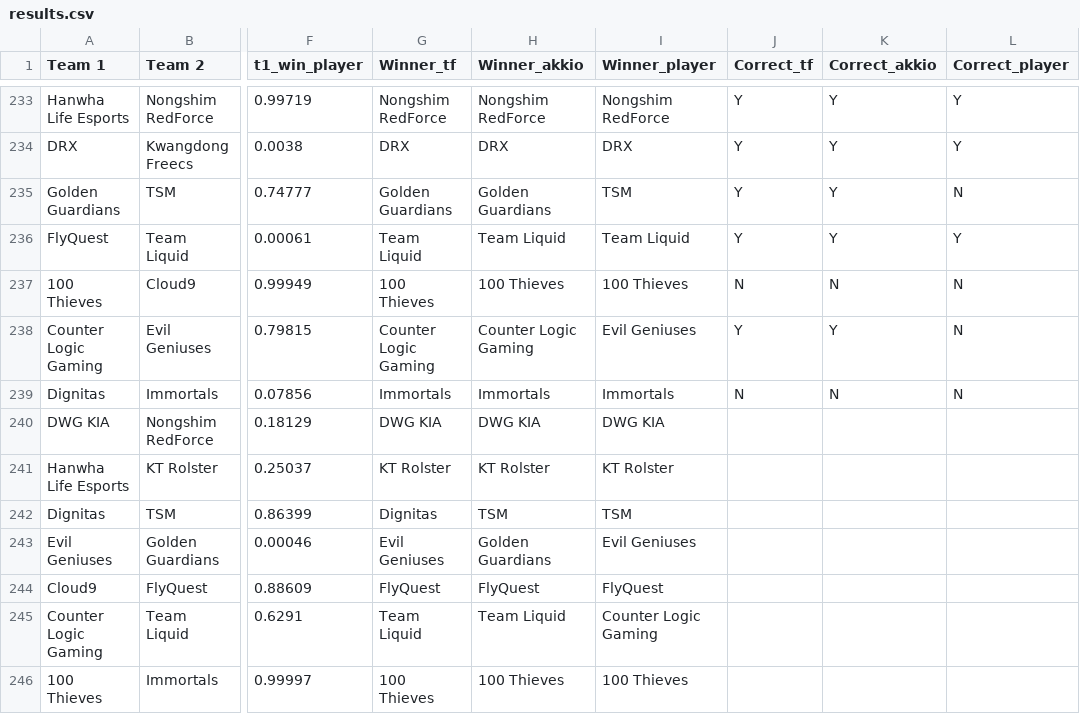
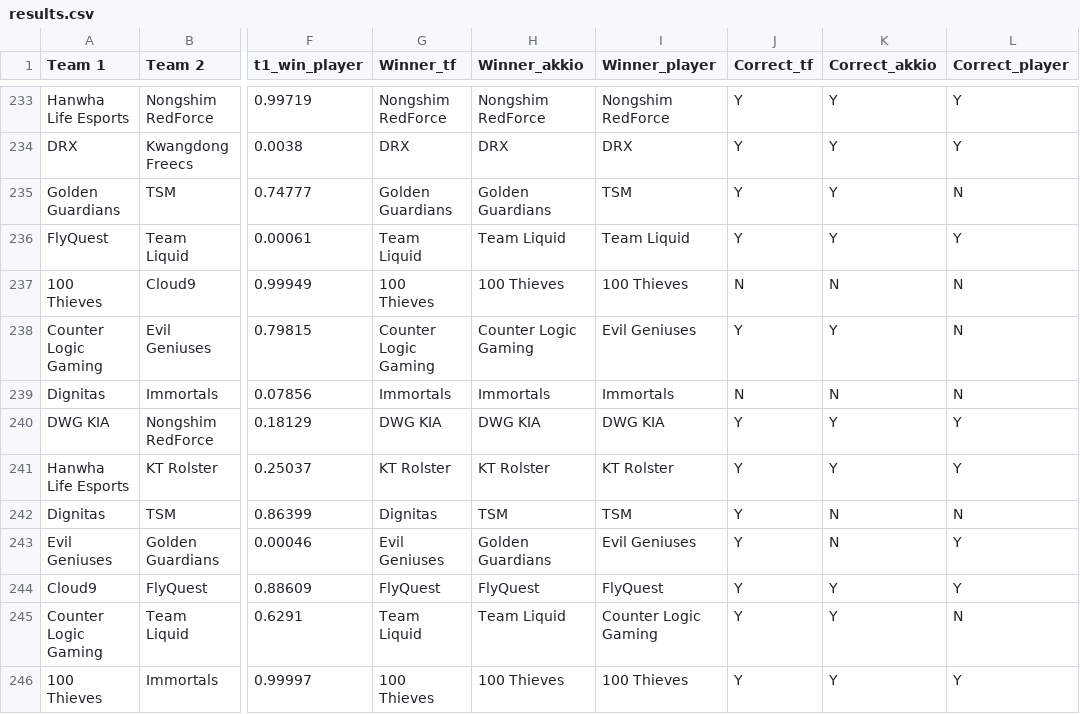
Before and after one commit to a-huk/lol_esports-predictions, a CSV file: results.csv, drawn as a sheet; only a part is shown, gaps mark what is left out; the diff names each change by its address in the sheet, - before the commit and + after, or states it on an @@ line.

Commit message:
Update results.csv

```diff
--- a/results.csv
+++ b/results.csv
-J240:J246 (Correct_tf): (empty)
+J240:J246 (Correct_tf): Y
-K240:K241 (Correct_akkio): (empty)
+K240:K241 (Correct_akkio): Y
-L240:L241 (Correct_player): (empty)
+L240:L241 (Correct_player): Y
-K242:K243 (Correct_akkio): (empty)
+K242:K243 (Correct_akkio): N
-L242 (Correct_player): (empty)
+L242 (Correct_player): N
-L243:L244 (Correct_player): (empty)
+L243:L244 (Correct_player): Y
-K244:K246 (Correct_akkio): (empty)
+K244:K246 (Correct_akkio): Y
-L245 (Correct_player): (empty)
+L245 (Correct_player): N
-L246 (Correct_player): (empty)
+L246 (Correct_player): Y
```
